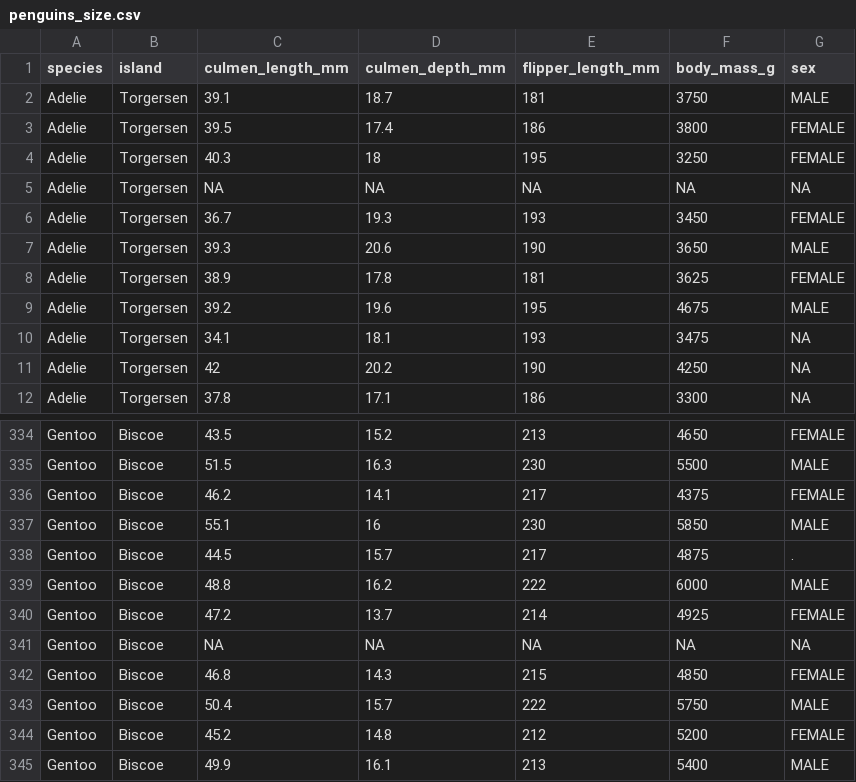
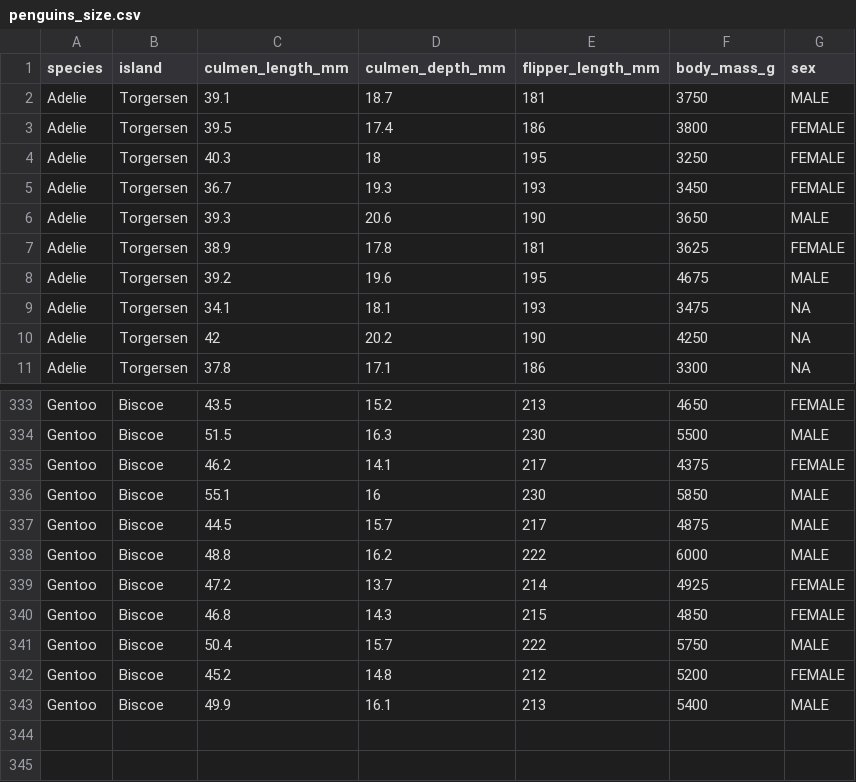
Before and after one commit to GullibleCeiling/Human-vs-ML-Project, a CSV file: protect/data/penguins_size.csv, drawn as a sheet; only a part is shown, gaps mark what is left out.

```diff
--- a/protect/data/penguins_size.csv
+++ b/protect/data/penguins_size.csv
@@ -4,3 +4,2 @@ Adelie,Torgersen,39.5,17.4,186,3800,FEMALE
 Adelie,Torgersen,40.3,18,195,3250,FEMALE
-Adelie,Torgersen,NA,NA,NA,NA,NA
 Adelie,Torgersen,36.7,19.3,193,3450,FEMALE
@@ -337,6 +336,5 @@ Gentoo,Biscoe,46.2,14.1,217,4375,FEMALE
 Gentoo,Biscoe,55.1,16,230,5850,MALE
-Gentoo,Biscoe,44.5,15.7,217,4875,.
+Gentoo,Biscoe,44.5,15.7,217,4875,MALE
 Gentoo,Biscoe,48.8,16.2,222,6000,MALE
 Gentoo,Biscoe,47.2,13.7,214,4925,FEMALE
-Gentoo,Biscoe,NA,NA,NA,NA,NA
 Gentoo,Biscoe,46.8,14.3,215,4850,FEMALE
```
Also changed, not shown: 6 other files.
